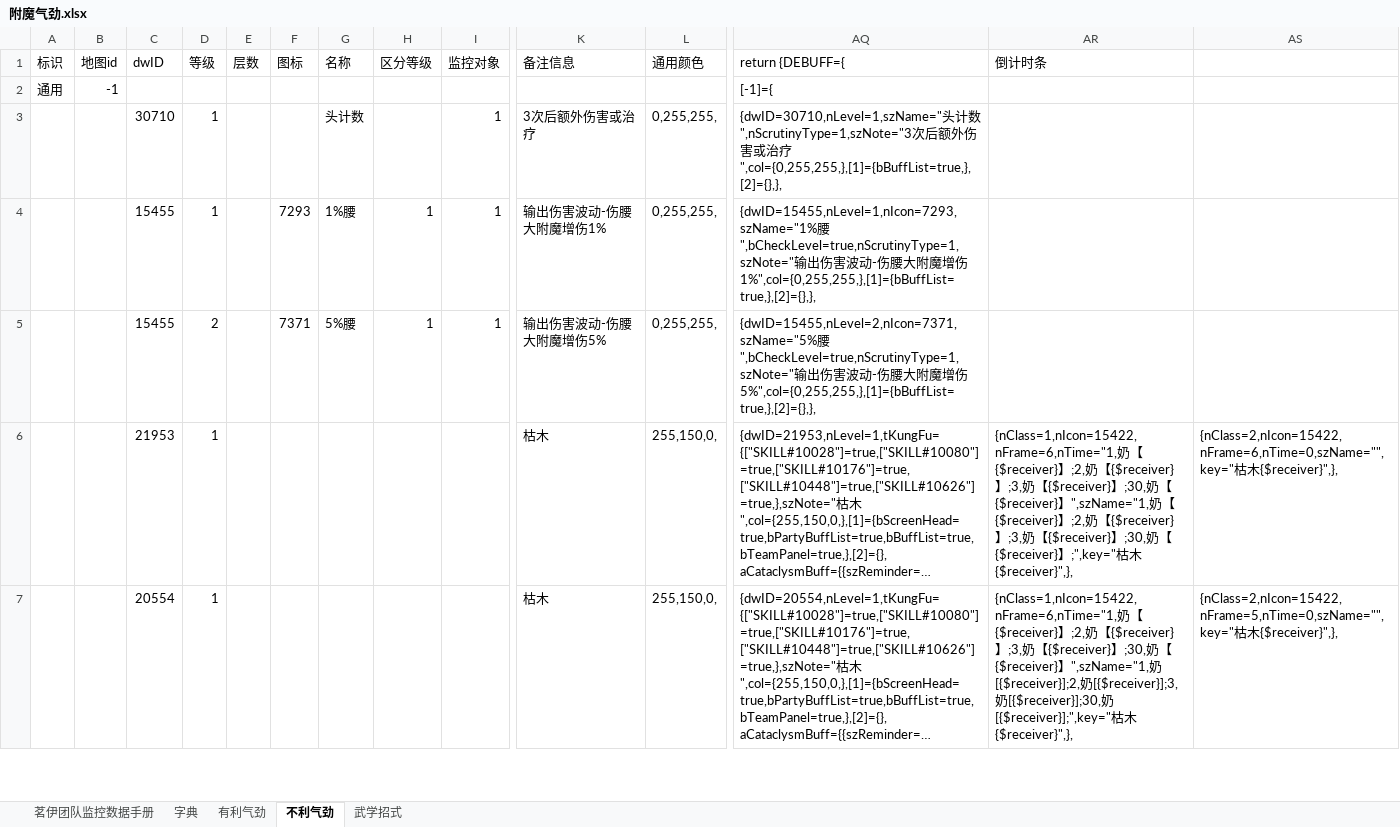
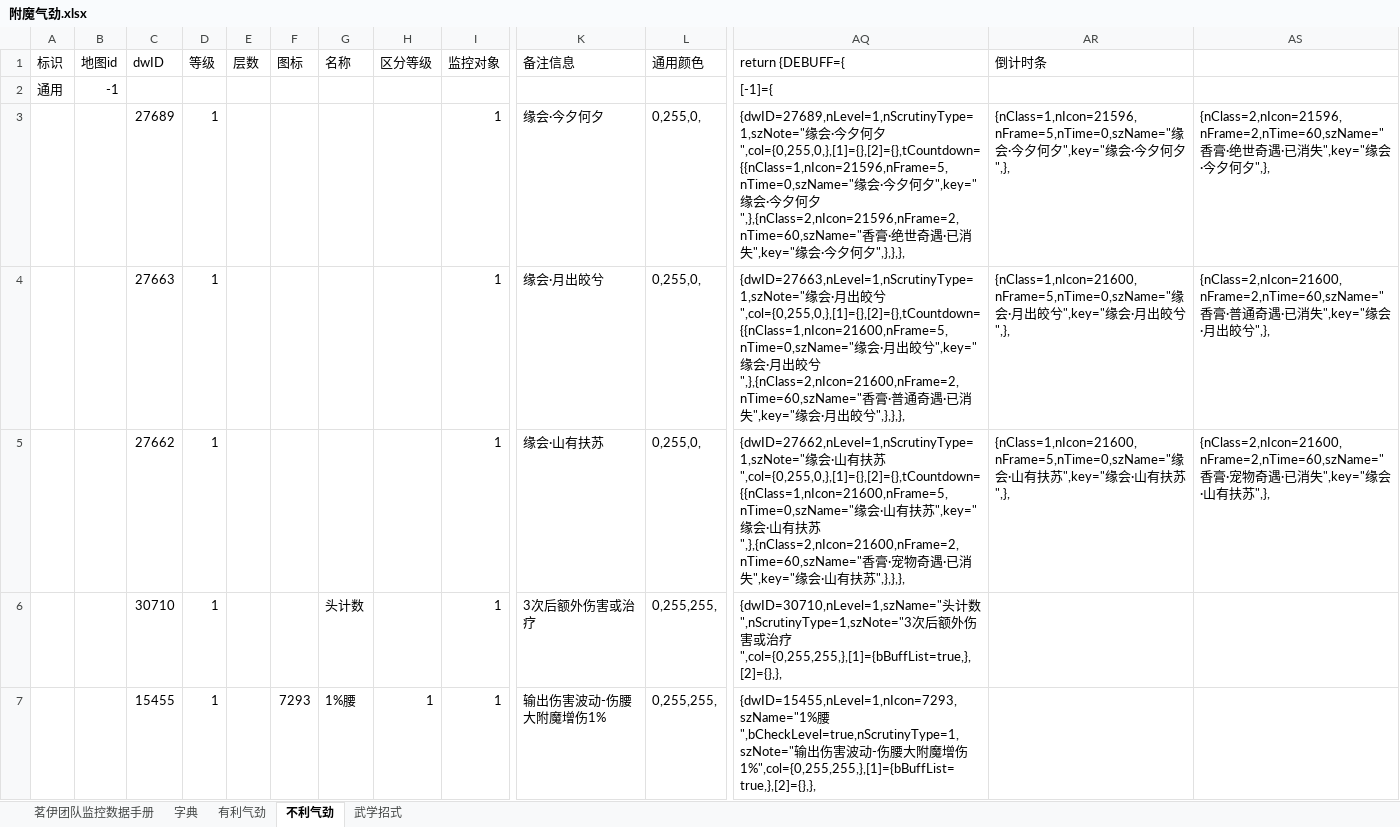
Before and after one commit to LyKoiya/LHDBM, an Excel workbook: 气劲/附魔气劲.xlsx, sheet 不利气劲, drawn as a sheet; only a part is shown, gaps mark what is left out; the shorter side is filled out with more unchanged rows; long unchanged cells end in …; values as stored, in another font and other column widths than the file's, no borders; rows hold the shown columns only; the diff names each change by its address in the sheet, - before the commit and + after, or states it on an @@ line.

```diff
--- a/气劲/附魔气劲.xlsx (sheet 不利气劲)
+++ b/气劲/附魔气劲.xlsx (sheet 不利气劲)
+row 3:  |  | 27689 | 1 |  |  |  |  | 1 | 缘会·今夕何夕 | 0,255,0, | {dwID=27689,nLevel=1,nScrutinyType=1,szNote="缘会·今夕何夕",col={0,255,0,},[1]={},[2]={},tCountdown={{nClass=1,nIcon=21596,nFrame=5,nTime=0,szName="缘会·今夕何夕",key="缘会·今夕何夕",},{nClass=2,nIcon=21596,nFrame=2,nTime=60,szName="香膏·绝世奇遇·已消失",key="缘会·今夕何夕",},},}, | {nClass=1,nIcon=21596,nFrame=5,nTime=0,szName="缘会·今夕何夕",key="缘会·今夕何夕",}, | {nClass=2,nIcon=21596,nFrame=2,nTime=60,szName="香膏·绝世奇遇·已消失",key="缘会·今夕何夕",},
+row 4:  |  | 27663 | 1 |  |  |  |  | 1 | 缘会·月出皎兮 | 0,255,0, | {dwID=27663,nLevel=1,nScrutinyType=1,szNote="缘会·月出皎兮",col={0,255,0,},[1]={},[2]={},tCountdown={{nClass=1,nIcon=21600,nFrame=5,nTime=0,szName="缘会·月出皎兮",key="缘会·月出皎兮",},{nClass=2,nIcon=21600,nFrame=2,nTime=60,szName="香膏·普通奇遇·已消失",key="缘会·月出皎兮",},},}, | {nClass=1,nIcon=21600,nFrame=5,nTime=0,szName="缘会·月出皎兮",key="缘会·月出皎兮",}, | {nClass=2,nIcon=21600,nFrame=2,nTime=60,szName="香膏·普通奇遇·已消失",key="缘会·月出皎兮",},
+row 5:  |  | 27662 | 1 |  |  |  |  | 1 | 缘会·山有扶苏 | 0,255,0, | {dwID=27662,nLevel=1,nScrutinyType=1,szNote="缘会·山有扶苏",col={0,255,0,},[1]={},[2]={},tCountdown={{nClass=1,nIcon=21600,nFrame=5,nTime=0,szName="缘会·山有扶苏",key="缘会·山有扶苏",},{nClass=2,nIcon=21600,nFrame=2,nTime=60,szName="香膏·宠物奇遇·已消失",key="缘会·山有扶苏",},},}, | {nClass=1,nIcon=21600,nFrame=5,nTime=0,szName="缘会·山有扶苏",key="缘会·山有扶苏",}, | {nClass=2,nIcon=21600,nFrame=2,nTime=60,szName="香膏·宠物奇遇·已消失",key="缘会·山有扶苏",},
```
Also changed, not shown: sheet 有利气劲, sheet 茗伊团队监控数据手册, 3 other files.
